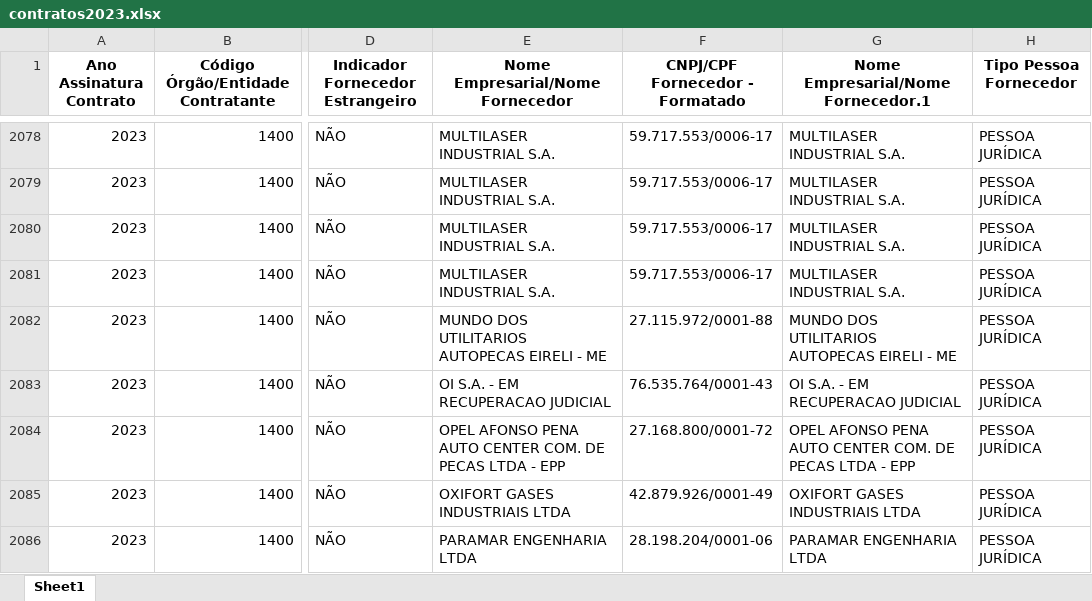
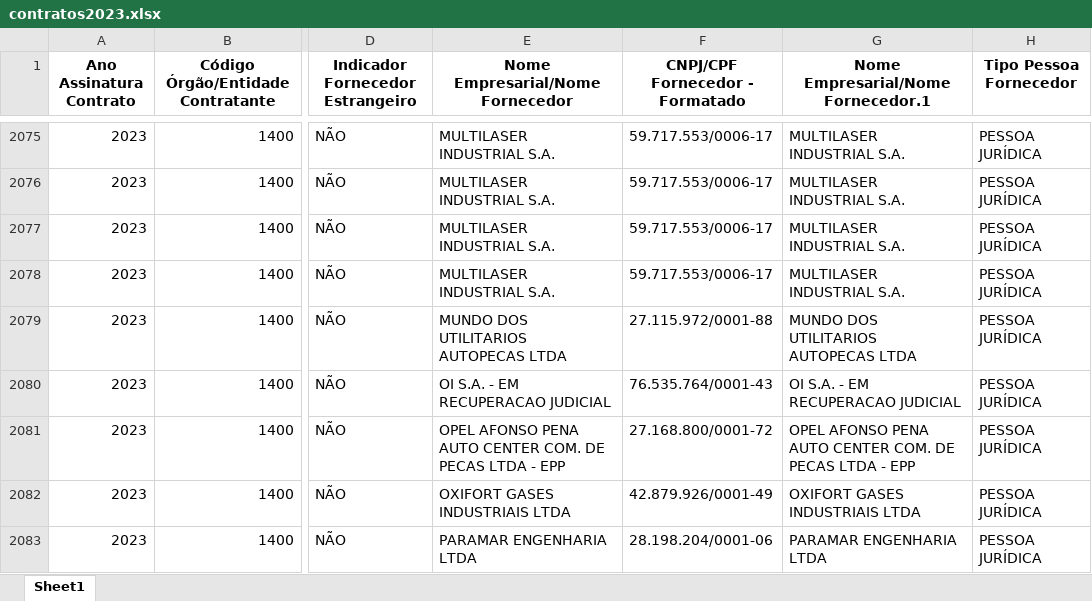
Before and after one commit to transparencia-mg/portal_contratos, an Excel workbook: upload/contratos2023.xlsx, sheet Sheet1, drawn as a sheet; only a part is shown, gaps mark what is left out; values as stored, in another font and other column widths than the file's, no borders; addresses are those after the commit; the diff covers the shown part only; the diff names each change by its address in the sheet, - before the commit and + after, or states it on an @@ line.

```diff
--- a/upload/contratos2023.xlsx (sheet Sheet1)
+++ b/upload/contratos2023.xlsx (sheet Sheet1)
-E2079 (Nome Empresarial/Nome Fornecedor): MUNDO DOS UTILITARIOS AUTOPECAS EIRELI - ME
+E2079 (Nome Empresarial/Nome Fornecedor): MUNDO DOS UTILITARIOS AUTOPECAS LTDA
-G2079: MUNDO DOS UTILITARIOS AUTOPECAS EIRELI - ME
+G2079: MUNDO DOS UTILITARIOS AUTOPECAS LTDA
```
Also changed, not shown: 9 added rows, 9 removed rows and 239 edited cells elsewhere in this sheet, upload/contratos2022.xlsx, upload/contratos2024.xlsx, 7 other files.
